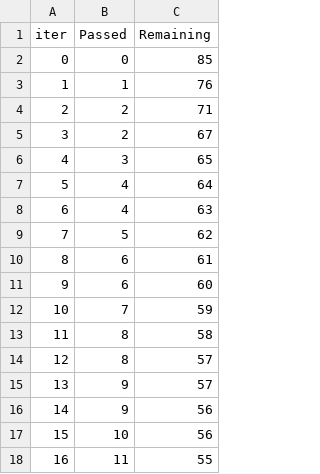
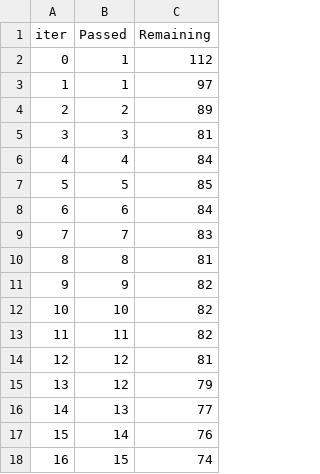
Before and after one commit to gowtham-dd/MLPROJ-MLOPS-DOCKER-AWS, a TSV file: catboost_info/time_left.tsv, drawn as a sheet; only a part is shown; the diff covers the shown part only.

```diff
--- a/catboost_info/time_left.tsv
+++ b/catboost_info/time_left.tsv
@@ -1,18 +1,18 @@
 iter	Passed	Remaining
-0	0	85
-1	1	76
-2	2	71
-3	2	67
-4	3	65
-5	4	64
-6	4	63
-7	5	62
-8	6	61
-9	6	60
-10	7	59
-11	8	58
-12	8	57
-13	9	57
-14	9	56
-15	10	56
-16	11	55
+0	1	112
+1	1	97
+2	2	89
+3	3	81
+4	4	84
+5	5	85
+6	6	84
+7	7	83
+8	8	81
+9	9	82
+10	10	82
+11	11	82
+12	12	81
+13	12	79
+14	13	77
+15	14	76
+16	15	74
```
Also changed, not shown: 162 edited cells elsewhere in this file, 14 other files.
